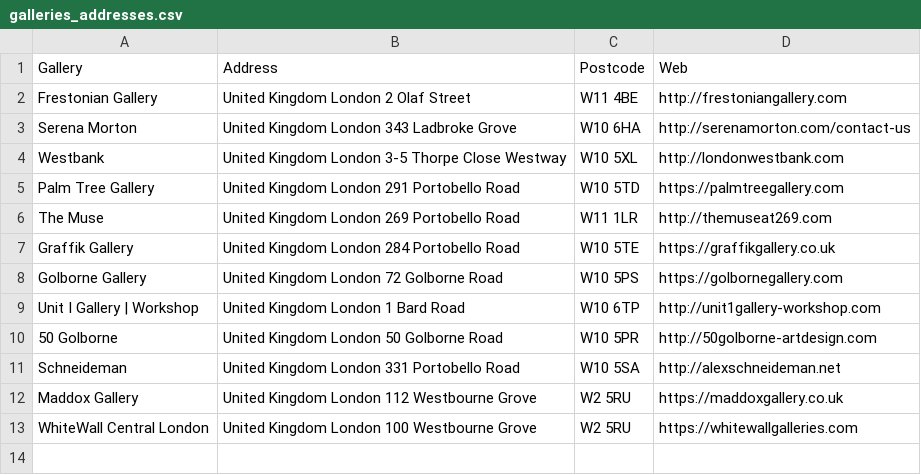
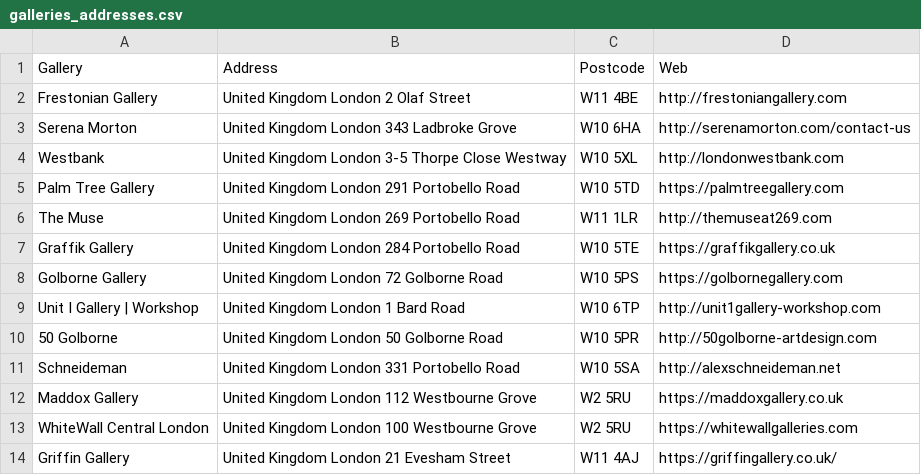
Before and after one commit to crishernandezmaps/small_galleries, a CSV file: data/galleries_addresses.csv (was galleries_addresses.csv), drawn as a sheet.

```diff
--- a/galleries_addresses.csv
+++ b/data/galleries_addresses.csv
@@ -13 +13,2 @@ Maddox Gallery,United Kingdom London 112 Westbourne Grove,W2 5RU,https://maddoxg
 WhiteWall Central London,United Kingdom London 100 Westbourne Grove,W2 5RU,https://whitewallgalleries.com
+Griffin Gallery,United Kingdom London 21 Evesham Street,W11 4AJ,https://griffingallery.co.uk/
```
Also changed, not shown: 6 other files.
